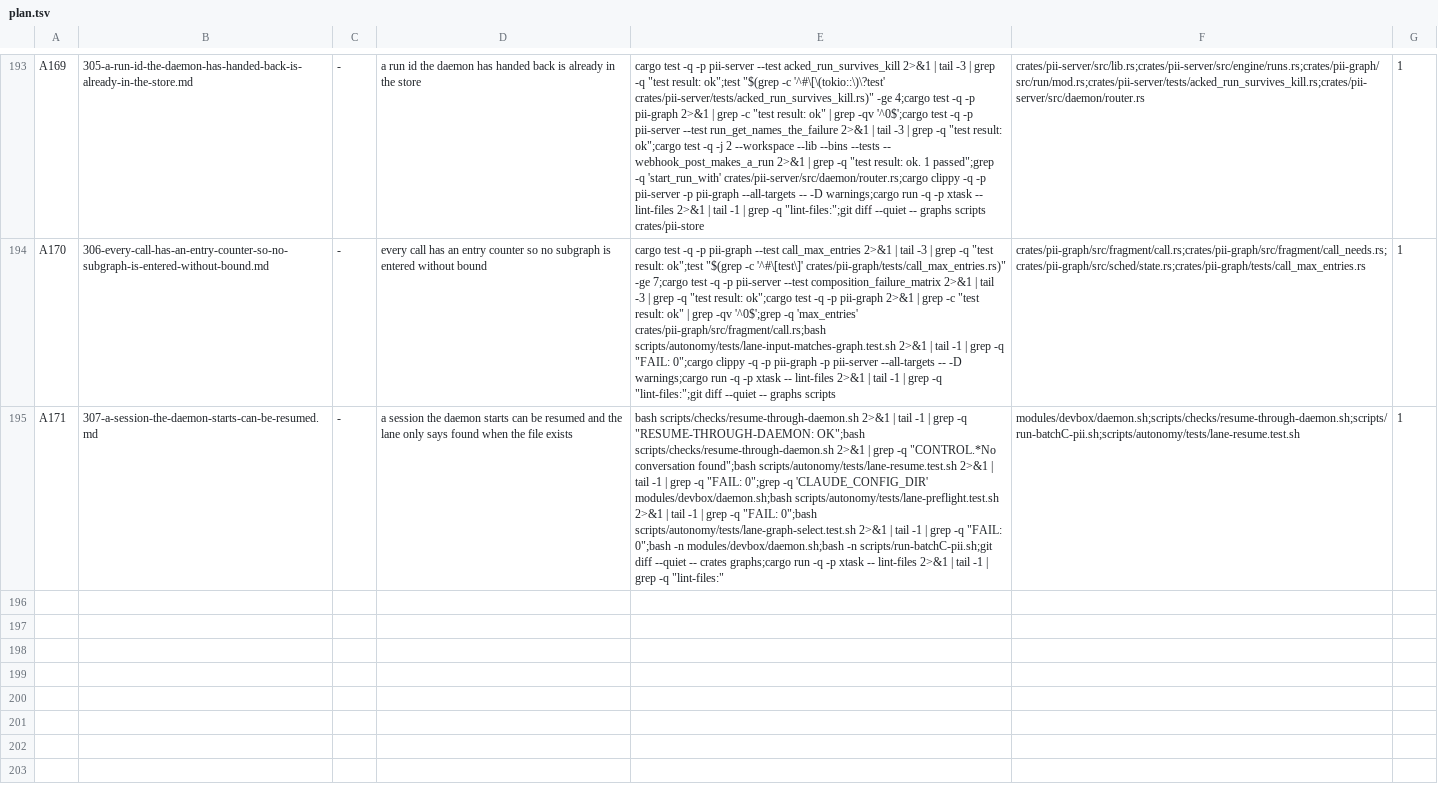
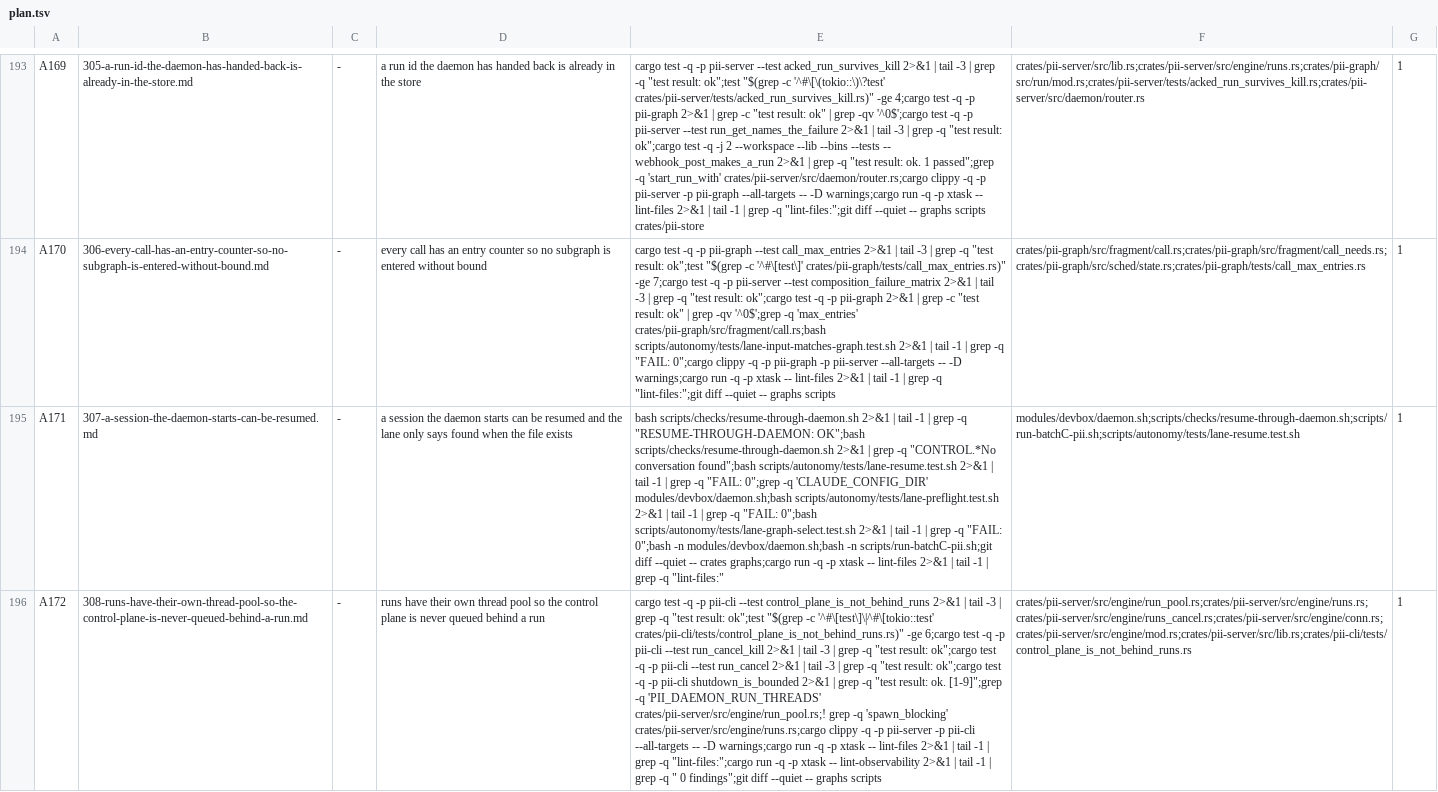
Before and after one commit to bitscrafts/pi-improved, a TSV file: scripts/autonomy/plan.tsv, drawn as a sheet; only a part is shown, gaps mark what is left out; the diff names each change by its address in the sheet, - before the commit and + after, or states it on an @@ line.

Commit message:
Spec 308 and row A172: runs have their own thread pool, so the control plane is never queued behind a run
Every run holds a thread of tokio's blocking pool for its whole life and that pool is capped at 8, so with more than 8 runs in flight the trace, subscribe and channel calls waited for whole runs: 12 runs in flight made the slowest run get 19 s, and 20 runs with a 45 s agent step blocked every call for 94 s. A queued run also could not be cancelled cleanly, and a kill cancel slept on one of four async workers. The cap exists because of thread churn, so it is not lifted: runs move to a fixed pool of long-lived threads, a queued run is cancelled before it executes, and a kill cancel runs on the shared pool. Shaped by a reviewer's review of the simulation findings.

```diff
--- a/scripts/autonomy/plan.tsv
+++ b/scripts/autonomy/plan.tsv
+row 196: A172 | 308-runs-have-their-own-thread-pool-so-the-control-plane-is-never-queued-behind-a-run.md | - | runs have their own thread pool so the control plane is never queued behind a run | cargo test -q -p pii-cli --test control_plane_is_not_behind_runs 2>&1 | tail -3 | grep -q "test result: ok";test "$(grep -c '^#\[test\]\|^#\[tokio::test' crates/pii-cli/tests/control_plane_is_not_behind_runs.rs)" -ge 6;cargo test -q -p pii-cli --test run_cancel_kill 2>&1 | tail -3 | grep -q "test result: ok";cargo test -q -p pii-cli --test run_cancel 2>&1 | tail -3 | grep -q "test result: ok";cargo test -q -p pii-cli shutdown_is_bounded 2>&1 | grep -q "test result: ok. [1-9]";grep -q 'PII_DAEMON_RUN_THREADS' crates/pii-server/src/engine/run_pool.rs;! grep -q 'spawn_blocking' crates/pii-server/src/engine/runs.rs;cargo clippy -q -p pii-server -p pii-cli --all-targets -- -D warnings;cargo run -q -p xtask -- lint-files 2>&1 | tail -1 | grep -q "lint-files:";cargo run -q -p xtask -- lint-observability 2>&1 | tail -1 | grep -q " 0 findings";git diff --quiet -- graphs scripts | crates/pii-server/src/engine/run_pool.rs;crates/pii-server/src/engine/runs.rs;crates/pii-server/src/engine/runs_cancel.rs;crates/pii-server/src/engine/conn.rs;crates/pii-server/src/engine/mod.rs;crates/pii-server/src/lib.rs;crates/pii-cli/tests/control_plane_is_not_behind_runs.rs | 1
```
Also changed, not shown: 1 other file.
